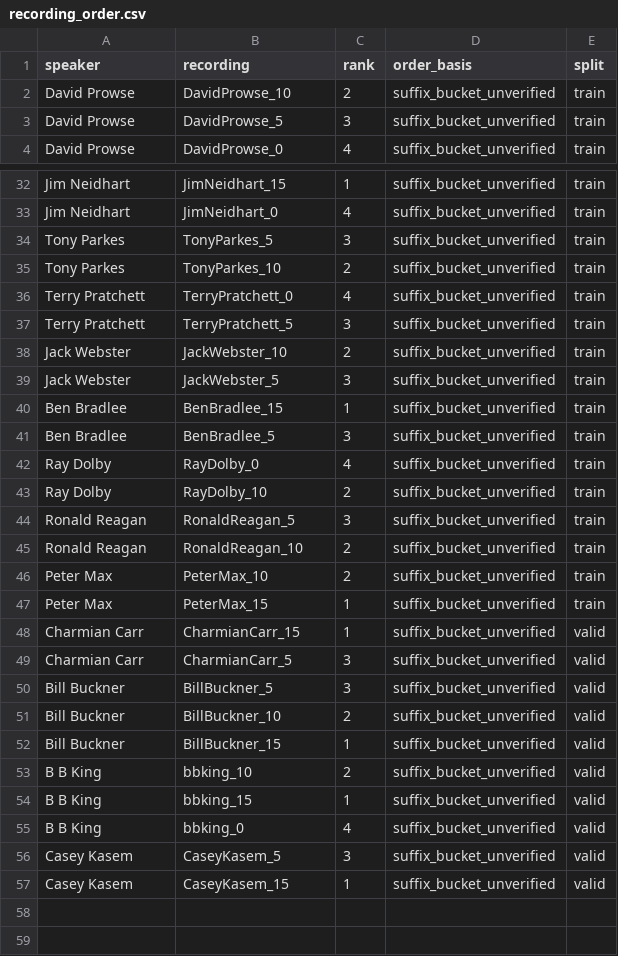
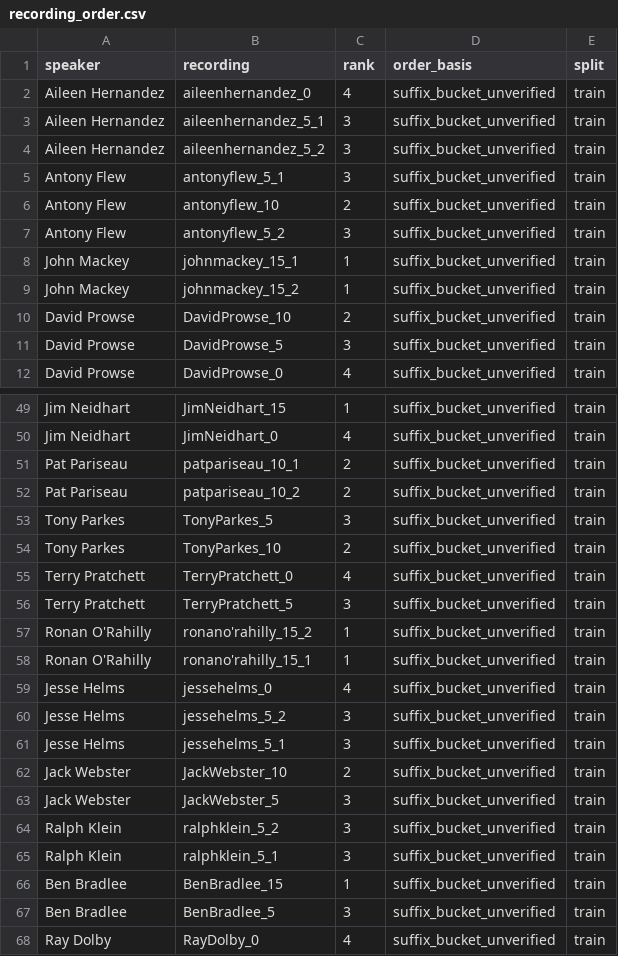
Before and after one commit to TanishiJrvce/Multimodal-Cognitive-Decline-Detection, a CSV file: data/processed/recording_order.csv, drawn as a sheet; only a part is shown, gaps mark what is left out; the shorter side is filled out with more unchanged rows; the diff covers the shown part only; the diff names each change by its address in the sheet, - before the commit and + after, or states it on an @@ line.

Commit message:
Parse bucket vs clip index; update candidate ordering

```diff
--- a/data/processed/recording_order.csv
+++ b/data/processed/recording_order.csv
+row 2: Aileen Hernandez | aileenhernandez_0 | 4 | suffix_bucket_unverified | train
+row 3: Aileen Hernandez | aileenhernandez_5_1 | 3 | suffix_bucket_unverified | train
+row 4: Aileen Hernandez | aileenhernandez_5_2 | 3 | suffix_bucket_unverified | train
+row 5: Antony Flew | antonyflew_5_1 | 3 | suffix_bucket_unverified | train
+row 6: Antony Flew | antonyflew_10 | 2 | suffix_bucket_unverified | train
+row 7: Antony Flew | antonyflew_5_2 | 3 | suffix_bucket_unverified | train
+row 8: John Mackey | johnmackey_15_1 | 1 | suffix_bucket_unverified | train
+row 9: John Mackey | johnmackey_15_2 | 1 | suffix_bucket_unverified | train
+row 51: Pat Pariseau | patpariseau_10_1 | 2 | suffix_bucket_unverified | train
+row 52: Pat Pariseau | patpariseau_10_2 | 2 | suffix_bucket_unverified | train
+row 57: Ronan O'Rahilly | ronano'rahilly_15_2 | 1 | suffix_bucket_unverified | train
+row 58: Ronan O'Rahilly | ronano'rahilly_15_1 | 1 | suffix_bucket_unverified | train
+row 59: Jesse Helms | jessehelms_0 | 4 | suffix_bucket_unverified | train
+row 60: Jesse Helms | jessehelms_5_2 | 3 | suffix_bucket_unverified | train
+row 61: Jesse Helms | jessehelms_5_1 | 3 | suffix_bucket_unverified | train
+row 64: Ralph Klein | ralphklein_5_2 | 3 | suffix_bucket_unverified | train
+row 65: Ralph Klein | ralphklein_5_1 | 3 | suffix_bucket_unverified | train
```
Also changed, not shown: 9 added rows elsewhere in this file, data/processed/manifest.csv, 1 other file.
